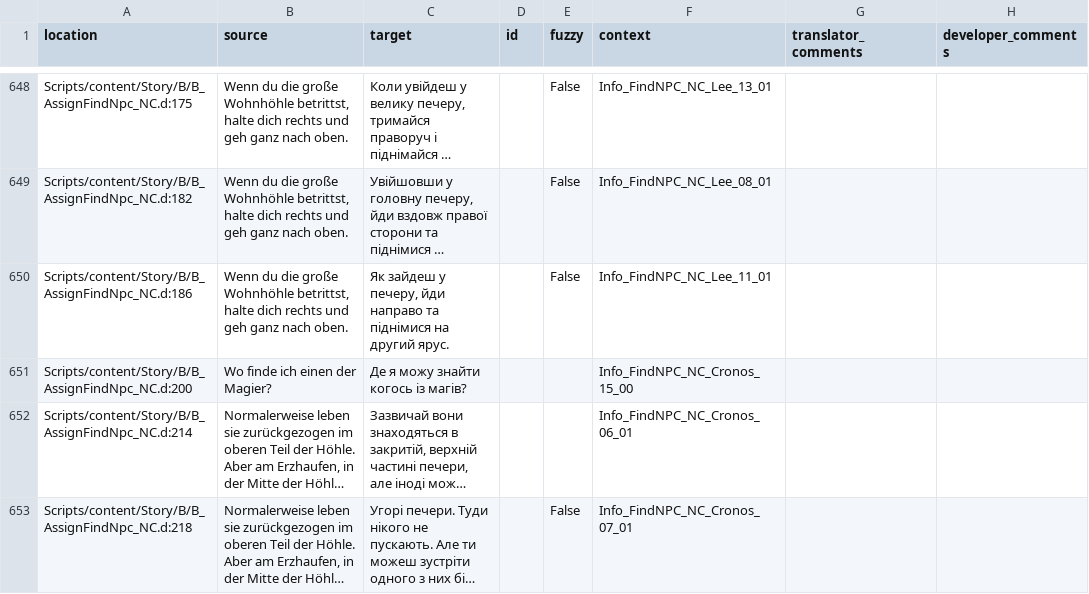
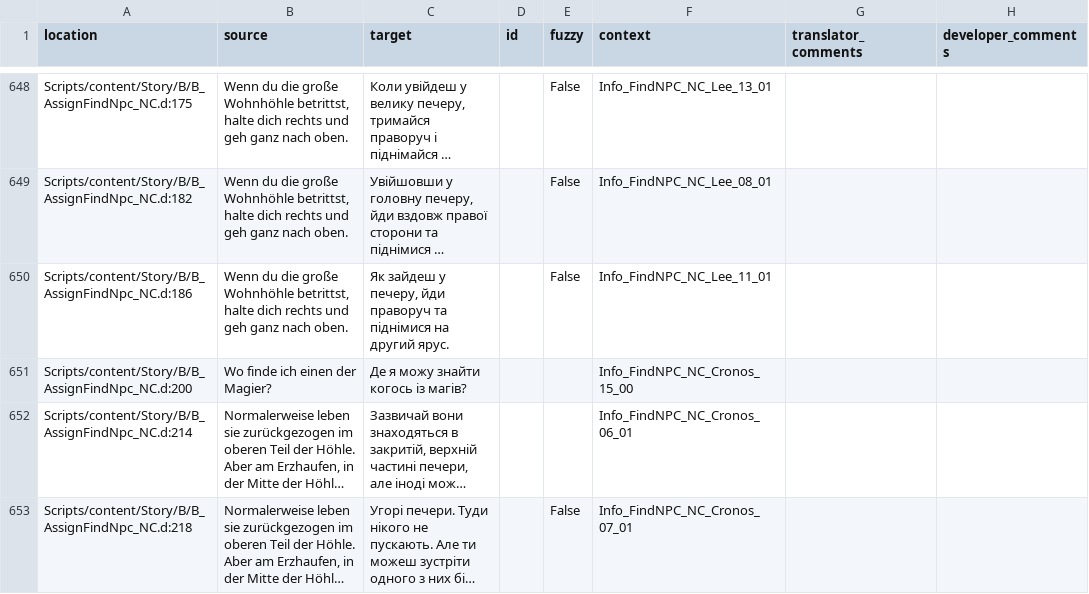
Before and after one commit to VaanaCZ/Gothic-1-localization, a CSV file: .translations/uk/Dia_Ambient.csv, drawn as a sheet; only a part is shown, gaps mark what is left out; long unchanged cells end in …; the diff covers the shown part only; the diff names each change by its address in the sheet, - before the commit and + after, or states it on an @@ line.

```diff
--- a/.translations/uk/Dia_Ambient.csv
+++ b/.translations/uk/Dia_Ambient.csv
-C650 (target): …печеру, йди направо та піднімися…
+C650 (target): …печеру, йди праворуч та піднімися…
```
Also changed, not shown: 7 edited cells elsewhere in this file.
